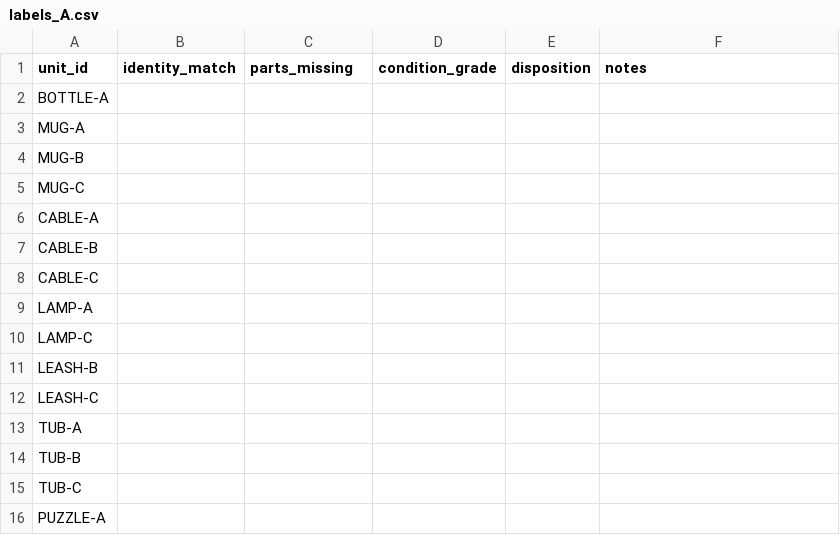
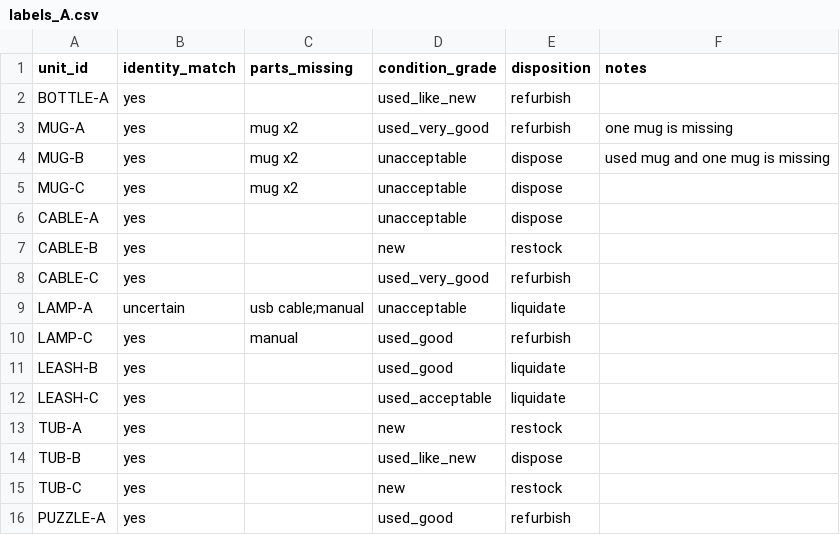
Before and after one commit to faizaan6145-glitch/cube-04-returns-manager, a CSV file: eval/labels_A.csv, drawn as a sheet; only a part is shown; the diff covers the shown part only.

```diff
--- a/eval/labels_A.csv
+++ b/eval/labels_A.csv
@@ -1,16 +1,16 @@
 unit_id,identity_match,parts_missing,condition_grade,disposition,notes
-BOTTLE-A,,,,,
-MUG-A,,,,,
-MUG-B,,,,,
-MUG-C,,,,,
-CABLE-A,,,,,
-CABLE-B,,,,,
-CABLE-C,,,,,
-LAMP-A,,,,,
-LAMP-C,,,,,
-LEASH-B,,,,,
-LEASH-C,,,,,
-TUB-A,,,,,
-TUB-B,,,,,
-TUB-C,,,,,
-PUZZLE-A,,,,,
+BOTTLE-A,yes,,used_like_new,refurbish,
+MUG-A,yes,mug x2,used_very_good,refurbish,one mug is missing
+MUG-B,yes,mug x2,unacceptable,dispose,used mug and one mug is missing
+MUG-C,yes,mug x2,unacceptable,dispose,
+CABLE-A,yes,,unacceptable,dispose,
+CABLE-B,yes,,new,restock,
+CABLE-C,yes,,used_very_good,refurbish,
+LAMP-A,uncertain,usb cable;manual,unacceptable,liquidate,
+LAMP-C,yes,manual,used_good,refurbish,
+LEASH-B,yes,,used_good,liquidate,
+LEASH-C,yes,,used_acceptable,liquidate,
+TUB-A,yes,,new,restock,
+TUB-B,yes,,used_like_new,dispose,
+TUB-C,yes,,new,restock,
+PUZZLE-A,yes,,used_good,refurbish,
```
Also changed, not shown: 132 edited cells elsewhere in this file, 4 other files.
